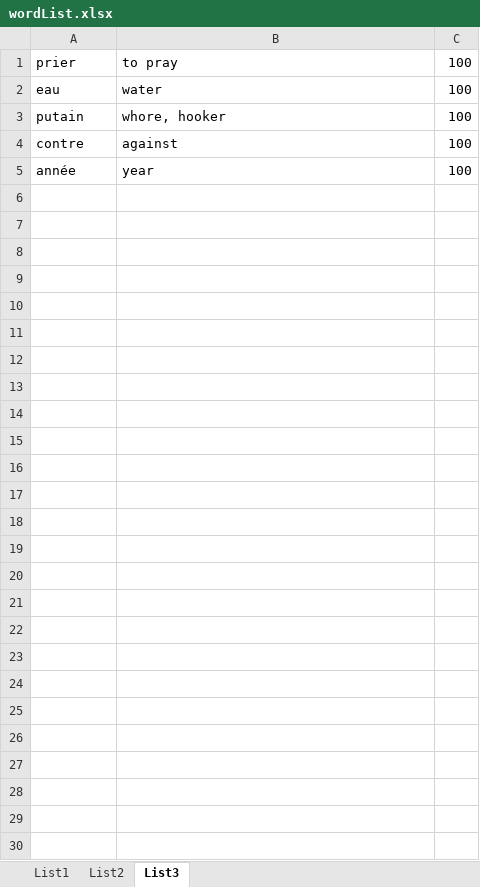
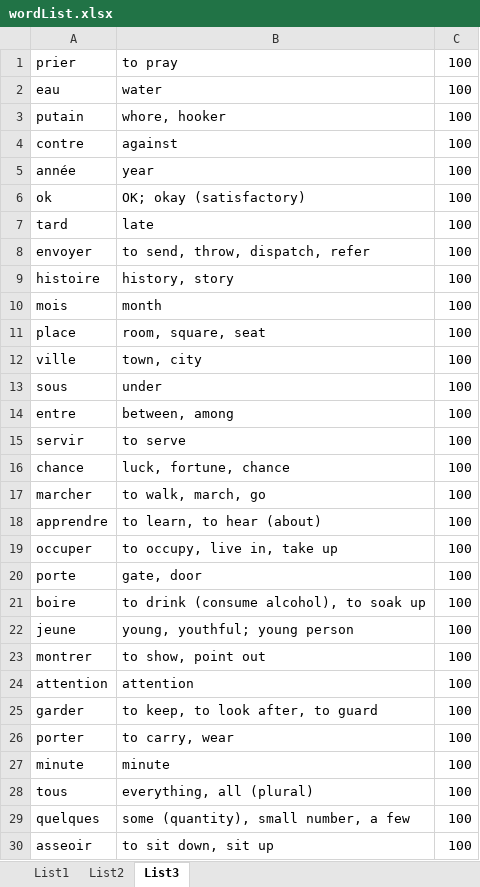
Before and after one commit to hackerdem/Wordpower, an Excel workbook: wordList.xlsx, sheet List3, drawn as a sheet; values as stored, in another font and other column widths than the file's, no borders; the diff names each change by its address in the sheet, - before the commit and + after, or states it on an @@ line.

```diff
--- a/wordList.xlsx (sheet List3)
+++ b/wordList.xlsx (sheet List3)
+row 6: ok | OK; okay (satisfactory) | 100
+row 7: tard | late | 100
+row 8: envoyer | to send, throw, dispatch, refer | 100
+row 9: histoire | history, story | 100
+row 10: mois | month | 100
+row 11: place | room, square, seat | 100
+row 12: ville | town, city | 100
+row 13: sous | under | 100
+row 14: entre | between, among | 100
+row 15: servir | to serve | 100
+row 16: chance | luck, fortune, chance | 100
+row 17: marcher | to walk, march, go | 100
+row 18: apprendre | to learn, to hear (about) | 100
+row 19: occuper | to occupy, live in, take up | 100
+row 20: porte | gate, door | 100
+row 21: boire | to drink (consume alcohol), to soak up | 100
+row 22: jeune | young, youthful; young person | 100
+row 23: montrer | to show, point out | 100
+row 24: attention | attention | 100
+row 25: garder | to keep, to look after, to guard | 100
+row 26: porter | to carry, wear | 100
+row 27: minute | minute | 100
+row 28: tous | everything, all (plural) | 100
+row 29: quelques | some (quantity), small number, a few | 100
+row 30: asseoir | to sit down, sit up | 100
```
Also changed, not shown: sheet List1, sheet List2, 2 other files.
